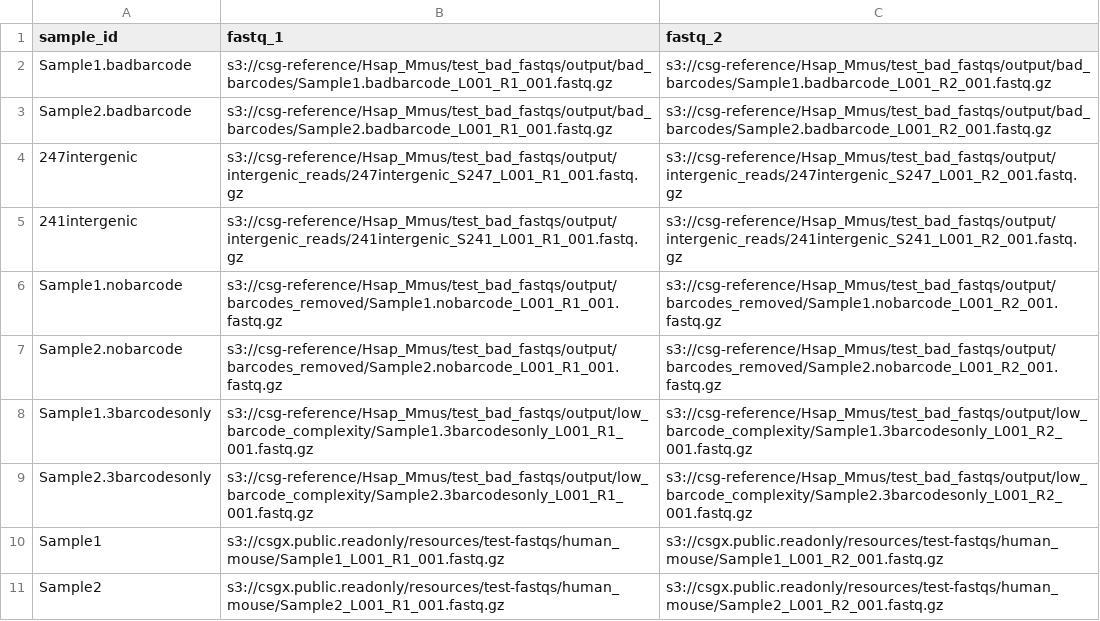
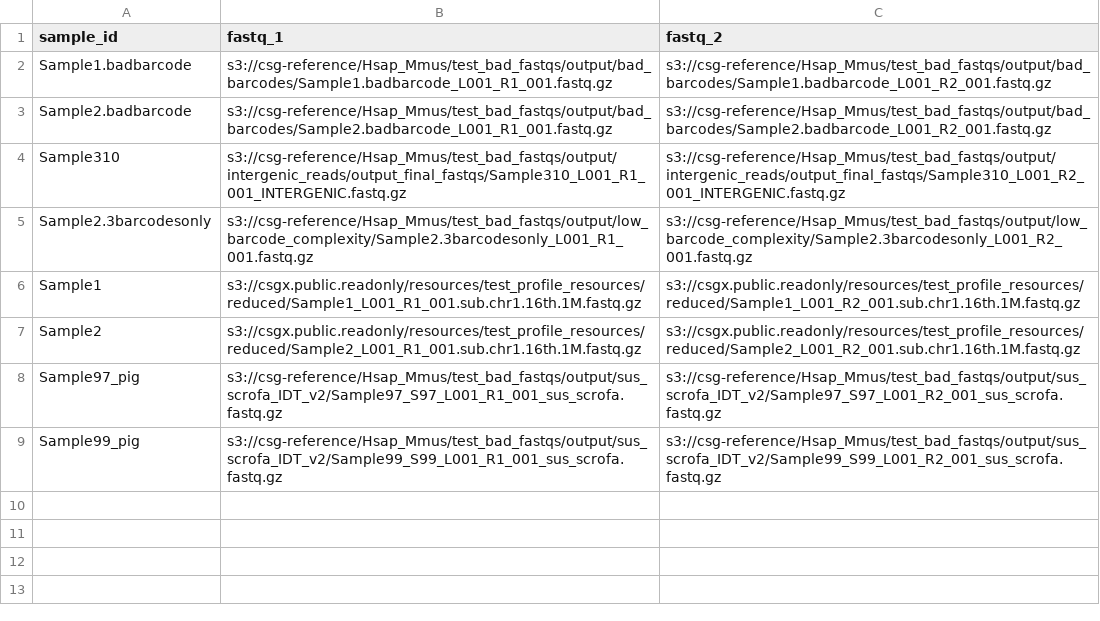
Before and after one commit to csgenetics/csgenetics_scrnaseq, a CSV file: input_csv/badsamples.csv, drawn as a sheet.

```diff
--- a/input_csv/badsamples.csv
+++ b/input_csv/badsamples.csv
@@ -3,9 +3,7 @@ Sample1.badbarcode,s3://csg-reference/Hsap_Mmus/test_bad_fastqs/output/bad_barco
 Sample2.badbarcode,s3://csg-reference/Hsap_Mmus/test_bad_fastqs/output/bad_barcodes/Sample2.badbarcode_L001_R1_001.fastq.gz,s3://csg-reference/Hsap_Mmus/test_bad_fastqs/output/bad_barcodes/Sample2.badbarcode_L001_R2_001.fastq.gz
-247intergenic,s3://csg-reference/Hsap_Mmus/test_bad_fastqs/output/intergenic_reads/247intergenic_S247_L001_R1_001.fastq.gz,s3://csg-reference/Hsap_Mmus/test_bad_fastqs/output/intergenic_reads/247intergenic_S247_L001_R2_001.fastq.gz
-241intergenic,s3://csg-reference/Hsap_Mmus/test_bad_fastqs/output/intergenic_reads/241intergenic_S241_L001_R1_001.fastq.gz,s3://csg-reference/Hsap_Mmus/test_bad_fastqs/output/intergenic_reads/241intergenic_S241_L001_R2_001.fastq.gz
-Sample1.nobarcode,s3://csg-reference/Hsap_Mmus/test_bad_fastqs/output/barcodes_removed/Sample1.nobarcode_L001_R1_001.fastq.gz,s3://csg-reference/Hsap_Mmus/test_bad_fastqs/output/barcodes_removed/Sample1.nobarcode_L001_R2_001.fastq.gz
-Sample2.nobarcode,s3://csg-reference/Hsap_Mmus/test_bad_fastqs/output/barcodes_removed/Sample2.nobarcode_L001_R1_001.fastq.gz,s3://csg-reference/Hsap_Mmus/test_bad_fastqs/output/barcodes_removed/Sample2.nobarcode_L001_R2_001.fastq.gz
-Sample1.3barcodesonly,s3://csg-reference/Hsap_Mmus/test_bad_fastqs/output/low_barcode_complexity/Sample1.3barcodesonly_L001_R1_001.fastq.gz,s3://csg-reference/Hsap_Mmus/test_bad_fastqs/output/low_barcode_complexity/Sample1.3barcodesonly_L001_R2_001.fastq.gz
+Sample310,s3://csg-reference/Hsap_Mmus/test_bad_fastqs/output/intergenic_reads/output_final_fastqs/Sample310_L001_R1_001_INTERGENIC.fastq.gz,s3://csg-reference/Hsap_Mmus/test_bad_fastqs/output/intergenic_reads/output_final_fastqs/Sample310_L001_R2_001_INTERGENIC.fastq.gz
 Sample2.3barcodesonly,s3://csg-reference/Hsap_Mmus/test_bad_fastqs/output/low_barcode_complexity/Sample2.3barcodesonly_L001_R1_001.fastq.gz,s3://csg-reference/Hsap_Mmus/test_bad_fastqs/output/low_barcode_complexity/Sample2.3barcodesonly_L001_R2_001.fastq.gz
-Sample1,s3://csgx.public.readonly/resources/test-fastqs/human_mouse/Sample1_L001_R1_001.fastq.gz,s3://csgx.public.readonly/resources/test-fastqs/human_mouse/Sample1_L001_R2_001.fastq.gz
-Sample2,s3://csgx.public.readonly/resources/test-fastqs/human_mouse/Sample2_L001_R1_001.fastq.gz,s3://csgx.public.readonly/resources/test-fastqs/human_mouse/Sample2_L001_R2_001.fastq.gz
+Sample1,s3://csgx.public.readonly/resources/test_profile_resources/reduced/Sample1_L001_R1_001.sub.chr1.16th.1M.fastq.gz,s3://csgx.public.readonly/resources/test_profile_resources/reduced/Sample1_L001_R2_001.sub.chr1.16th.1M.fastq.gz
+Sample2,s3://csgx.public.readonly/resources/test_profile_resources/reduced/Sample2_L001_R1_001.sub.chr1.16th.1M.fastq.gz,s3://csgx.public.readonly/resources/test_profile_resources/reduced/Sample2_L001_R2_001.sub.chr1.16th.1M.fastq.gz
+Sample97_pig,s3://csg-reference/Hsap_Mmus/test_bad_fastqs/output/sus_scrofa_IDT_v2/Sample97_S97_L001_R1_001_sus_scrofa.fastq.gz,s3://csg-reference/Hsap_Mmus/test_bad_fastqs/output/sus_scrofa_IDT_v2/Sample97_S97_L001_R2_001_sus_scrofa.fastq.gz
+Sample99_pig,s3://csg-reference/Hsap_Mmus/test_bad_fastqs/output/sus_scrofa_IDT_v2/Sample99_S99_L001_R1_001_sus_scrofa.fastq.gz,s3://csg-reference/Hsap_Mmus/test_bad_fastqs/output/sus_scrofa_IDT_v2/Sample99_S99_L001_R2_001_sus_scrofa.fastq.gz
```
Also changed, not shown: 4 other files.
